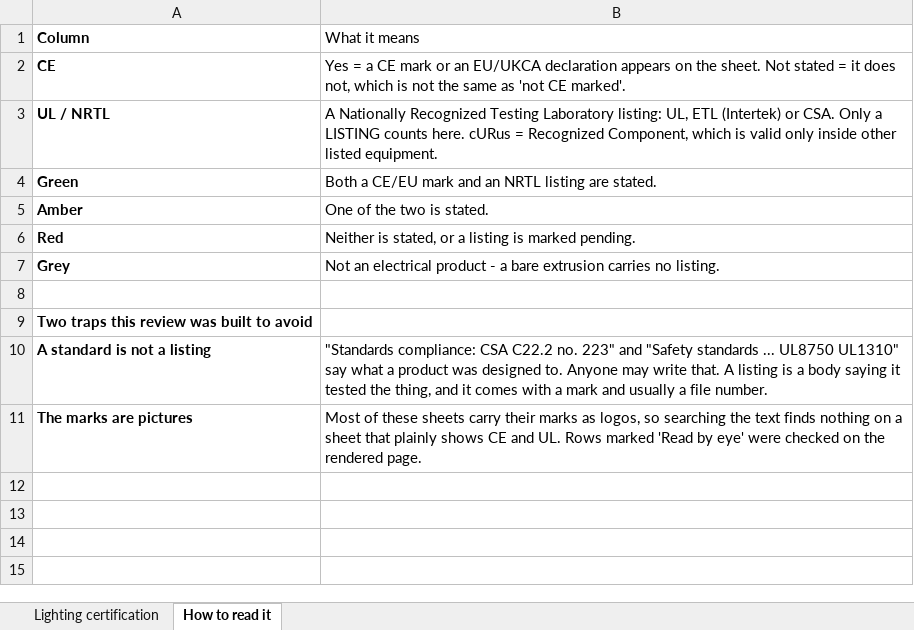
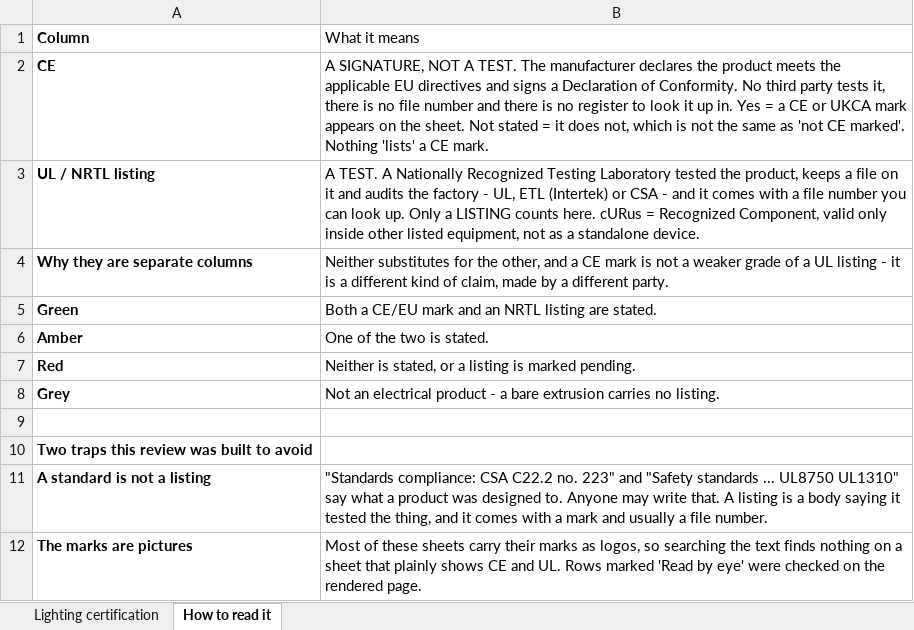
Before and after one commit to tavogusmejia/waratah-gp1, an Excel workbook: tools/audit/GP1-MUR lighting certification review.xlsx, sheet How to read it, drawn as a sheet; values as stored, in another font and other column widths than the file's, no borders; removed rows and columns are numbered as before the commit, all else as after; the diff names each change by its address in the sheet, - before the commit and + after, or states it on an @@ line.

```diff
--- a/tools/audit/GP1-MUR lighting certification review.xlsx (sheet How to read it)
+++ b/tools/audit/GP1-MUR lighting certification review.xlsx (sheet How to read it)
-B2 (What it means): Yes = a CE mark or an EU/UKCA declaration appears on the sheet. Not stated = it does not, which is not the same as 'not CE marked'.
+B2 (What it means): A SIGNATURE, NOT A TEST. The manufacturer declares the product meets the applicable EU directives and signs a Declaration of Conformity. No third party tests it, there is no file number and there is no register to look it up in. Yes = a CE or UKCA mark appears on the sheet. Not stated = it does not, which is not the same as 'not CE marked'. Nothing 'lists' a CE mark.
-row 3: UL / NRTL | A Nationally Recognized Testing Laboratory listing: UL, ETL (Intertek) or CSA. Only a LISTING counts here. cURus = Recognized Component, which is valid only inside other listed equipment.
+row 3: UL / NRTL listing | A TEST. A Nationally Recognized Testing Laboratory tested the product, keeps a file on it and audits the factory - UL, ETL (Intertek) or CSA - and it comes with a file number you can look up. Only a LISTING counts here. cURus = Recognized Component, valid only inside other listed equipment, not as a standalone device.
+row 4: Why they are separate columns | Neither substitutes for the other, and a CE mark is not a weaker grade of a UL listing - it is a different kind of claim, made by a different party.
```
Also changed, not shown: sheet Lighting certification, 5 other files.
